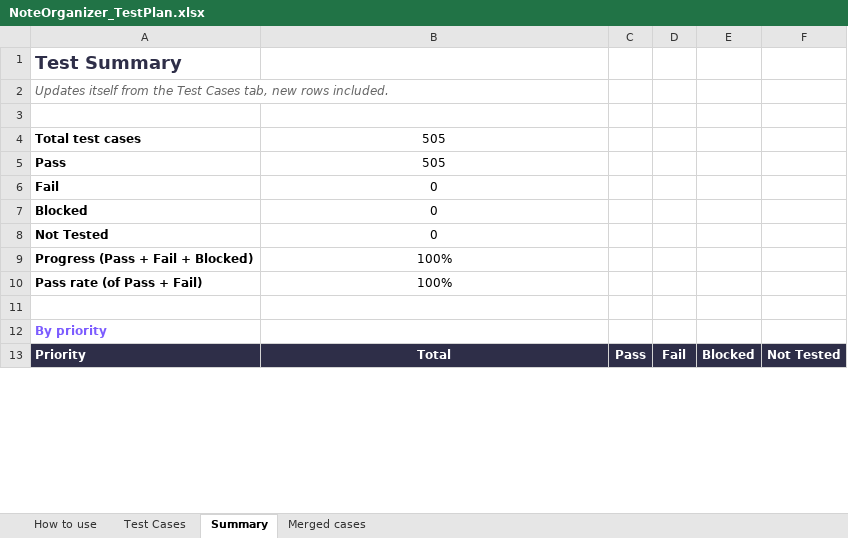
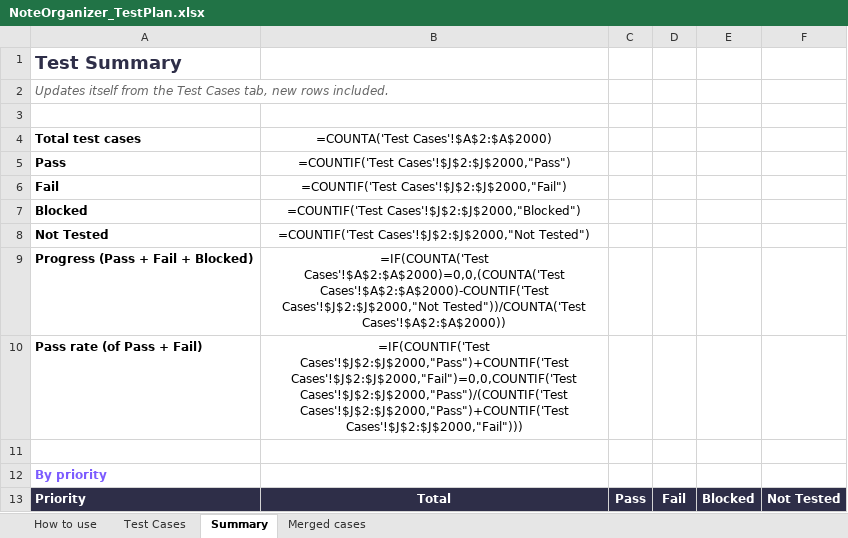
Before and after one commit to AlexandraMoldovan95/noteOrganizer, an Excel workbook: qa/NoteOrganizer_TestPlan.xlsx, sheet Summary, drawn as a sheet; only a part is shown; values as stored, in another font and other column widths than the file's, no borders; formulas without a stored value are shown as written; the diff covers the shown part only; the diff names each change by its address in the sheet, - before the commit and + after, or states it on an @@ line.

```diff
--- a/qa/NoteOrganizer_TestPlan.xlsx (sheet Summary)
+++ b/qa/NoteOrganizer_TestPlan.xlsx (sheet Summary)
-B4: 505
+B4: =COUNTA('Test Cases'!$A$2:$A$2000)
-B5: 505
+B5: =COUNTIF('Test Cases'!$J$2:$J$2000,"Pass")
-B6: 0
+B6: =COUNTIF('Test Cases'!$J$2:$J$2000,"Fail")
-B7: 0
+B7: =COUNTIF('Test Cases'!$J$2:$J$2000,"Blocked")
-B8: 0
+B8: =COUNTIF('Test Cases'!$J$2:$J$2000,"Not Tested")
-B9: 100%
+B9: =IF(COUNTA('Test Cases'!$A$2:$A$2000)=0,0,(COUNTA('Test Cases'!$A$2:$A$2000)-COUNTIF('Test Cases'!$J$2:$J$2000,"Not Tested"))/COUNTA('Test Cases'!$A$2:$A$2000))
-B10: 100%
+B10: =IF(COUNTIF('Test Cases'!$J$2:$J$2000,"Pass")+COUNTIF('Test Cases'!$J$2:$J$2000,"Fail")=0,0,COUNTIF('Test Cases'!$J$2:$J$2000,"Pass")/(COUNTIF('Test Cases'!$J$2:$J$2000,"Pass")+COUNTIF('Test Cases'!$J$2:$J$2000,"Fail")))
```
Also changed, not shown: 146 edited cells elsewhere in this sheet, sheet Test Cases.
